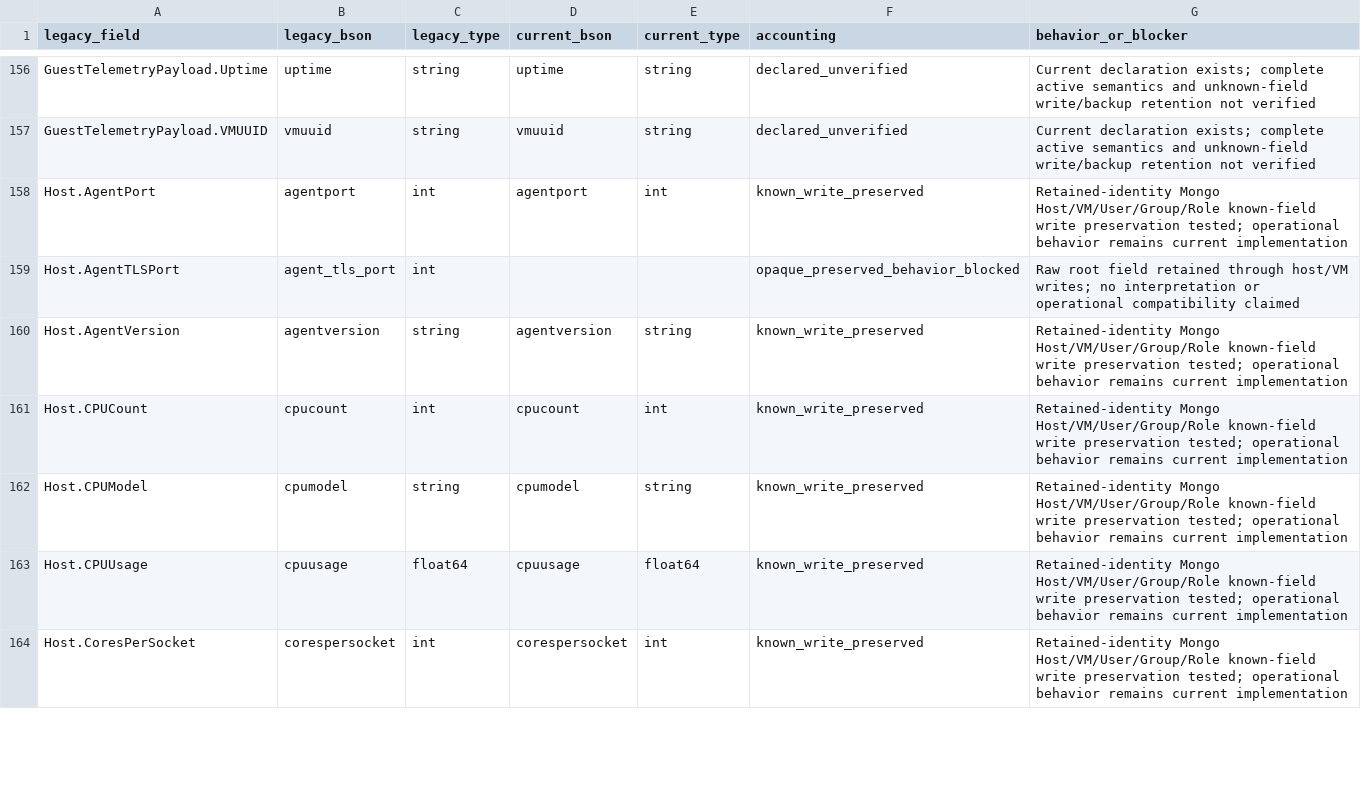
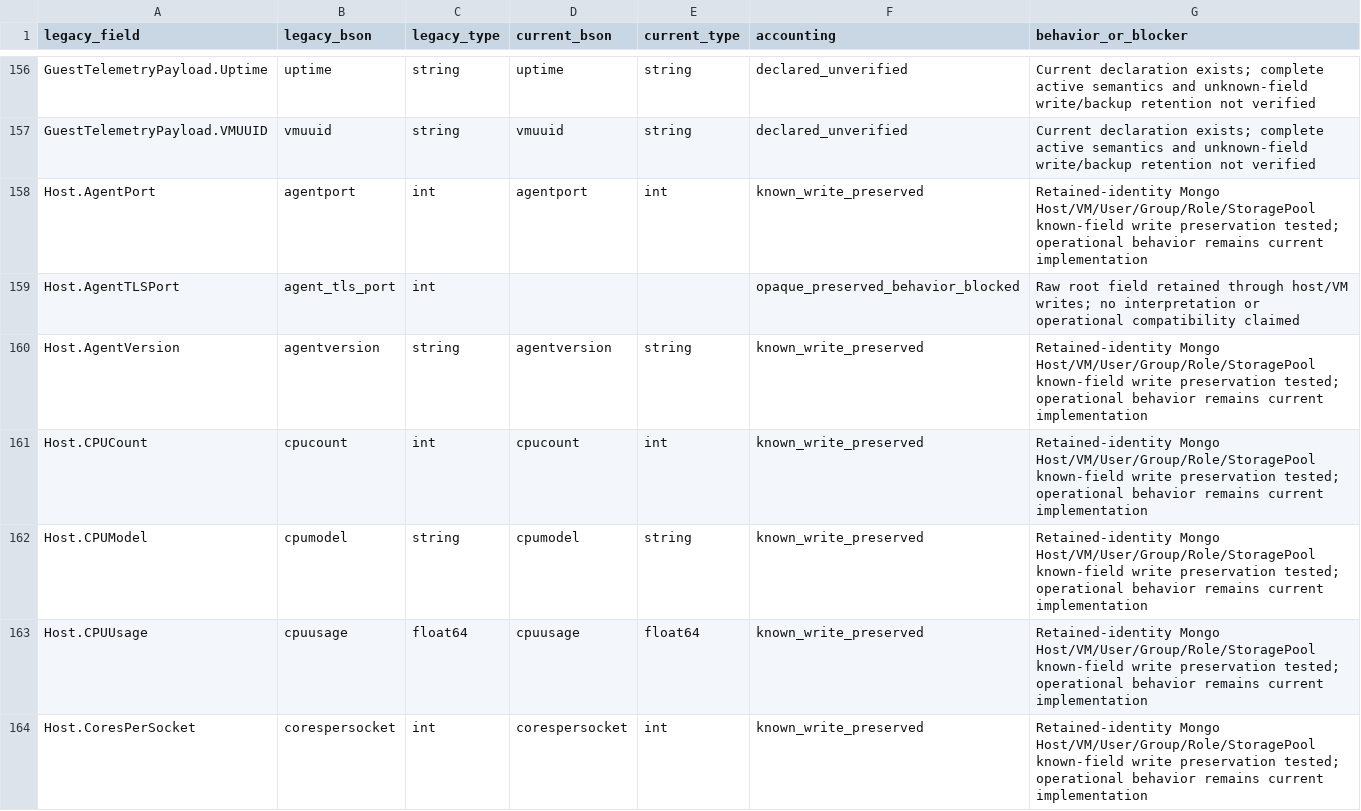
Before and after one commit to donovanm21/kvm-center, a CSV file: docs/legacy-field-accounting.csv, drawn as a sheet; only a part is shown, gaps mark what is left out; the diff covers the shown part only.

Commit message:
Preserve storage inventory and VM notes through application recovery (#89)
* Preserve passive inventory through versioned application recovery

* Require v1 archive restore evidence in native acceptance parser

* Update fragmented history evidence count for v1 restore

* Seed canonical storage identities for browser acceptance

```diff
--- a/docs/legacy-field-accounting.csv
+++ b/docs/legacy-field-accounting.csv
@@ -157,8 +157,8 @@ GuestTelemetryPayload.Uptime,uptime,string,uptime,string,declared_unverified,Cur
 GuestTelemetryPayload.VMUUID,vmuuid,string,vmuuid,string,declared_unverified,Current declaration exists; complete active semantics and unknown-field write/backup retention not verified
-Host.AgentPort,agentport,int,agentport,int,known_write_preserved,Retained-identity Mongo Host/VM/User/Group/Role known-field write preservation tested; operational behavior remains current implementation
+Host.AgentPort,agentport,int,agentport,int,known_write_preserved,Retained-identity Mongo Host/VM/User/Group/Role/StoragePool known-field write preservation tested; operational behavior remains current implementation
 Host.AgentTLSPort,agent_tls_port,int,,,opaque_preserved_behavior_blocked,Raw root field retained through host/VM writes; no interpretation or operational compatibility claimed
-Host.AgentVersion,agentversion,string,agentversion,string,known_write_preserved,Retained-identity Mongo Host/VM/User/Group/Role known-field write preservation tested; operational behavior remains current implementation
-Host.CPUCount,cpucount,int,cpucount,int,known_write_preserved,Retained-identity Mongo Host/VM/User/Group/Role known-field write preservation tested; operational behavior remains current implementation
-Host.CPUModel,cpumodel,string,cpumodel,string,known_write_preserved,Retained-identity Mongo Host/VM/User/Group/Role known-field write preservation tested; operational behavior remains current implementation
-Host.CPUUsage,cpuusage,float64,cpuusage,float64,known_write_preserved,Retained-identity Mongo Host/VM/User/Group/Role known-field write preservation tested; operational behavior remains current implementation
-Host.CoresPerSocket,corespersocket,int,corespersocket,int,known_write_preserved,Retained-identity Mongo Host/VM/User/Group/Role known-field write preservation tested; operational behavior remains current implementation
+Host.AgentVersion,agentversion,string,agentversion,string,known_write_preserved,Retained-identity Mongo Host/VM/User/Group/Role/StoragePool known-field write preservation tested; operational behavior remains current implementation
+Host.CPUCount,cpucount,int,cpucount,int,known_write_preserved,Retained-identity Mongo Host/VM/User/Group/Role/StoragePool known-field write preservation tested; operational behavior remains current implementation
+Host.CPUModel,cpumodel,string,cpumodel,string,known_write_preserved,Retained-identity Mongo Host/VM/User/Group/Role/StoragePool known-field write preservation tested; operational behavior remains current implementation
+Host.CPUUsage,cpuusage,float64,cpuusage,float64,known_write_preserved,Retained-identity Mongo Host/VM/User/Group/Role/StoragePool known-field write preservation tested; operational behavior remains current implementation
+Host.CoresPerSocket,corespersocket,int,corespersocket,int,known_write_preserved,Retained-identity Mongo Host/VM/User/Group/Role/StoragePool known-field write preservation tested; operational behavior remains current implementation
```
Also changed, not shown: 106 edited cells elsewhere in this file, 12 other files.
